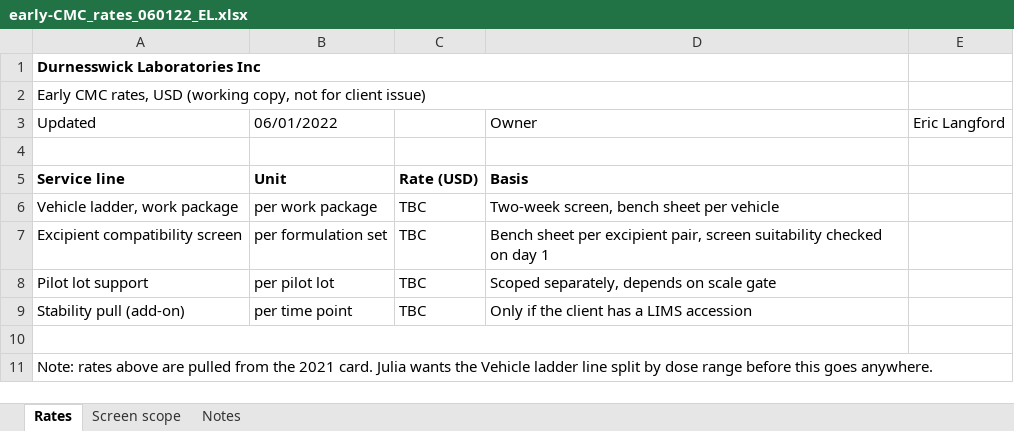
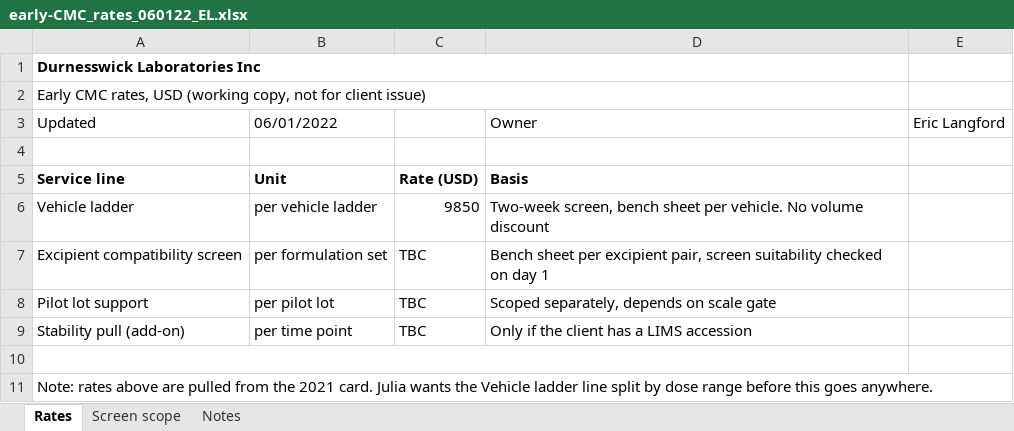
Before and after one commit to 60xAI/portco-mock-dataset, an Excel workbook: output/archive/Archive/Users/langforde_old_laptop/Commercial/2022/early-CMC_rates_060122_EL.xlsx, sheet Rates, drawn as a sheet; values as stored, in another font and other column widths than the file's, no borders; removed rows and columns are numbered as before the commit, all else as after; the diff names each change by its address in the sheet, - before the commit and + after, or states it on an @@ line.

```diff
--- a/output/archive/Archive/Users/langforde_old_laptop/Commercial/2022/early-CMC_rates_060122_EL.xlsx (sheet Rates)
+++ b/output/archive/Archive/Users/langforde_old_laptop/Commercial/2022/early-CMC_rates_060122_EL.xlsx (sheet Rates)
-row 6: Vehicle ladder, work package | per work package | TBC | Two-week screen, bench sheet per vehicle
+row 6: Vehicle ladder | per vehicle ladder | 9850 | Two-week screen, bench sheet per vehicle. No volume discount
```
Also changed, not shown: sheet Notes, 1 other file.
